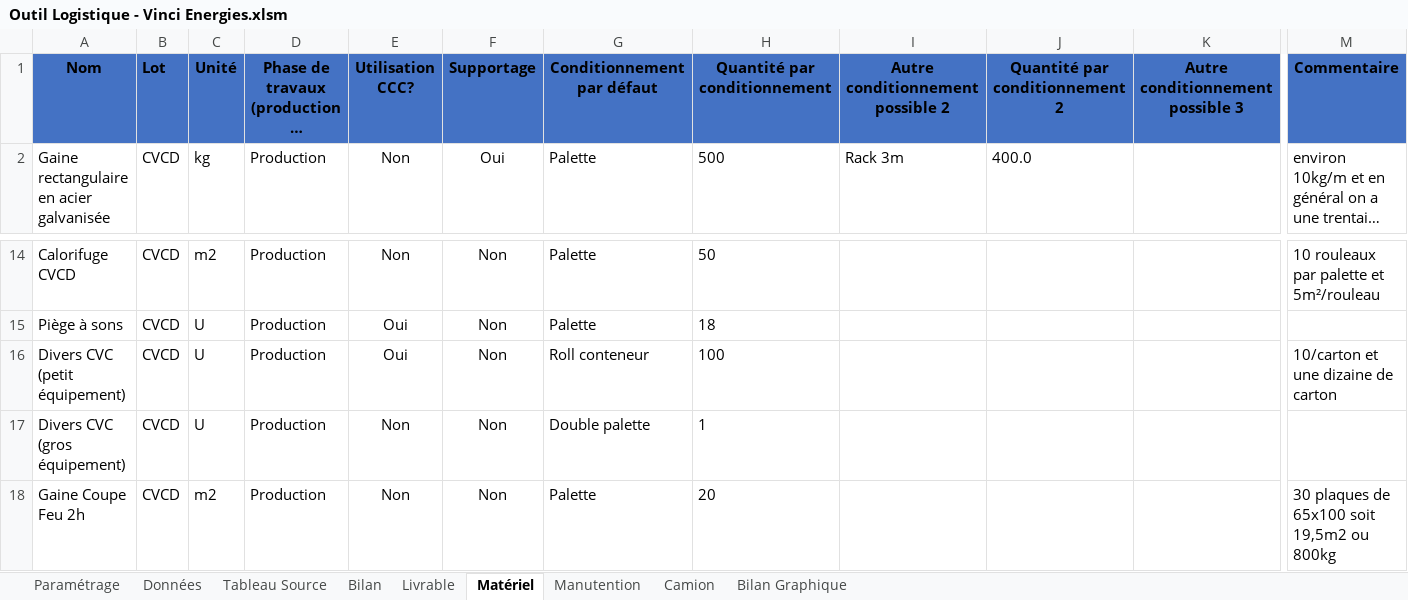
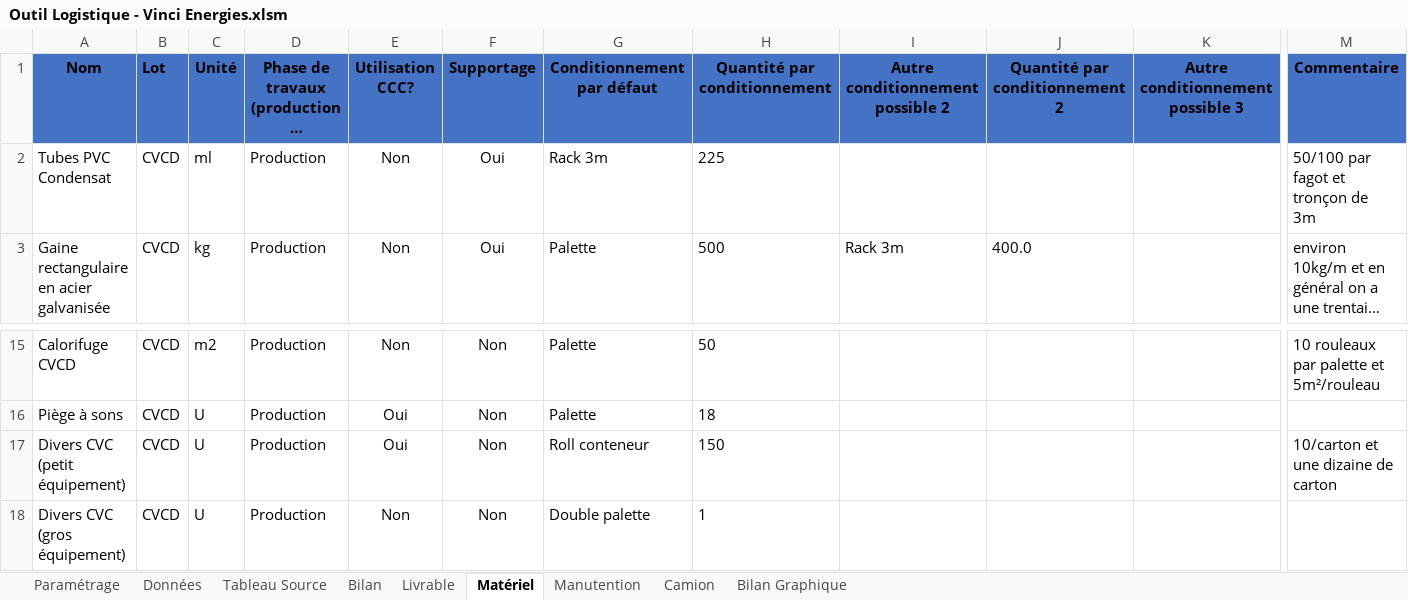
Before and after one commit to Nadazenn/v4, an Excel workbook: sortie/Outil Logistique - Vinci Energies.xlsm, sheet Matériel, drawn as a sheet; only a part is shown, gaps mark what is left out; the shorter side is filled out with more unchanged rows; long unchanged cells end in …; values as stored, in another font and other column widths than the file's, no borders; addresses are those after the commit; rows hold the shown columns only; ↵ is a line break in a cell; the diff names each change by its address in the sheet, - before the commit and + after, or states it on an @@ line.

```diff
--- a/sortie/Outil Logistique - Vinci Energies.xlsm (sheet Matériel)
+++ b/sortie/Outil Logistique - Vinci Energies.xlsm (sheet Matériel)
+row 2: Tubes PVC Condensat | CVCD | ml | Production | Non | Oui | Rack 3m | 225 |  |  |  | 50/100 par fagot et tronçon de ↵ 3m
-H17 (Quantité par conditionnement): 100
+H17 (Quantité par conditionnement): 150
```
Also changed, not shown: sheet Données, sheet Paramétrage, Base de données.xlsx, sortie/Bordereau_corrigé.xlsx, 17 other files.
